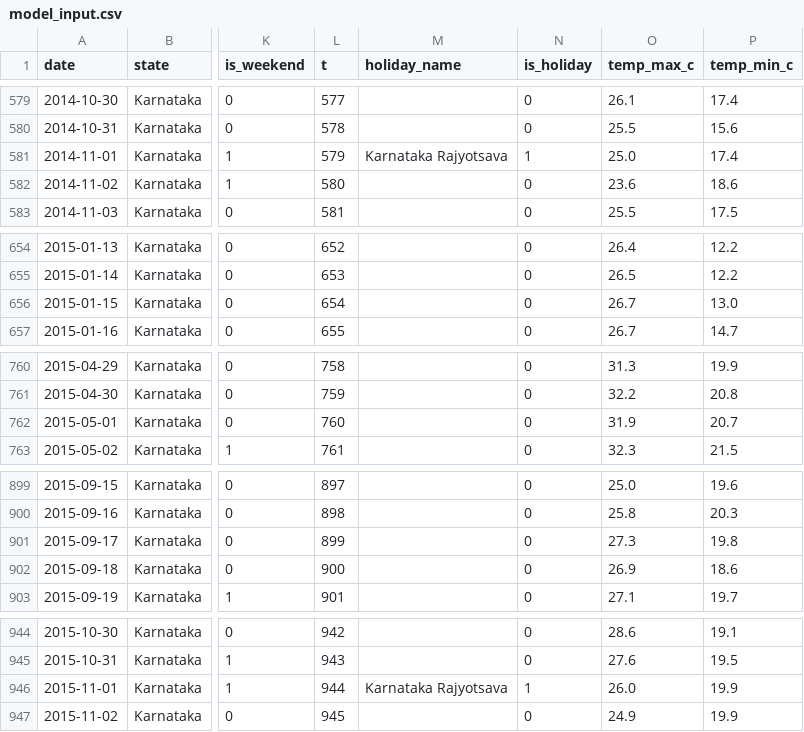
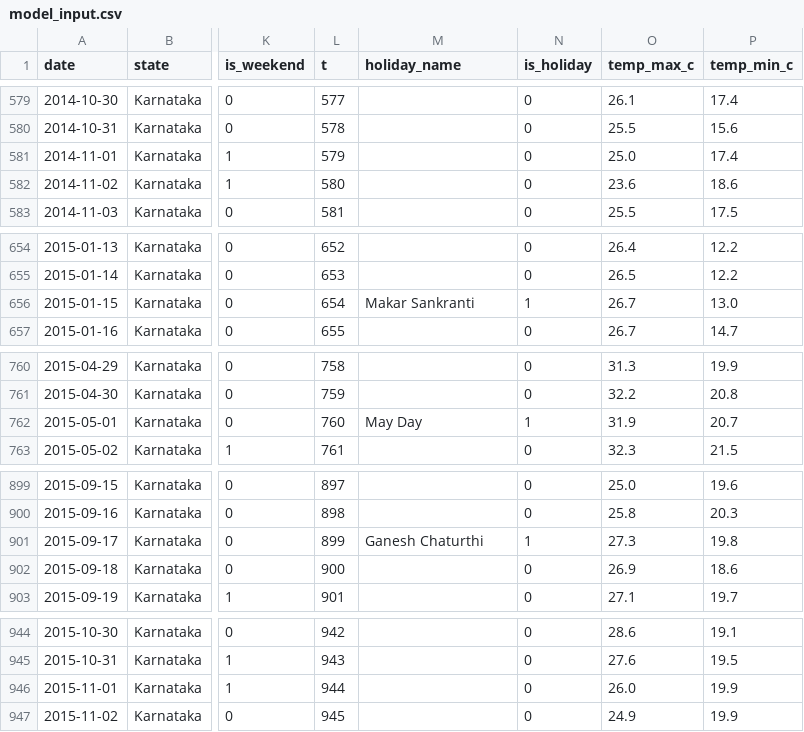
Before and after one commit to yashasr21/power-demand-forecast, a CSV file: data/processed/model_input.csv, drawn as a sheet; only a part is shown, gaps mark what is left out; the diff covers the shown part only; the diff names each change by its address in the sheet, - before the commit and + after, or states it on an @@ line.

```diff
--- a/data/processed/model_input.csv
+++ b/data/processed/model_input.csv
-M581 (holiday_name): Karnataka Rajyotsava
+M581 (holiday_name): (empty)
-N581 (is_holiday): 1
+N581 (is_holiday): 0
-M656 (holiday_name): (empty)
+M656 (holiday_name): Makar Sankranti
-N656 (is_holiday): 0
+N656 (is_holiday): 1
-M762 (holiday_name): (empty)
+M762 (holiday_name): May Day
-N762 (is_holiday): 0
+N762 (is_holiday): 1
-M901 (holiday_name): (empty)
+M901 (holiday_name): Ganesh Chaturthi
-N901 (is_holiday): 0
+N901 (is_holiday): 1
-M946 (holiday_name): Karnataka Rajyotsava
+M946 (holiday_name): (empty)
-N946 (is_holiday): 1
+N946 (is_holiday): 0
```
Also changed, not shown: 77 edited cells elsewhere in this file, data/processed/forecast_vs_actual.csv, data/processed/holiday_effect.csv, 8 other files.
